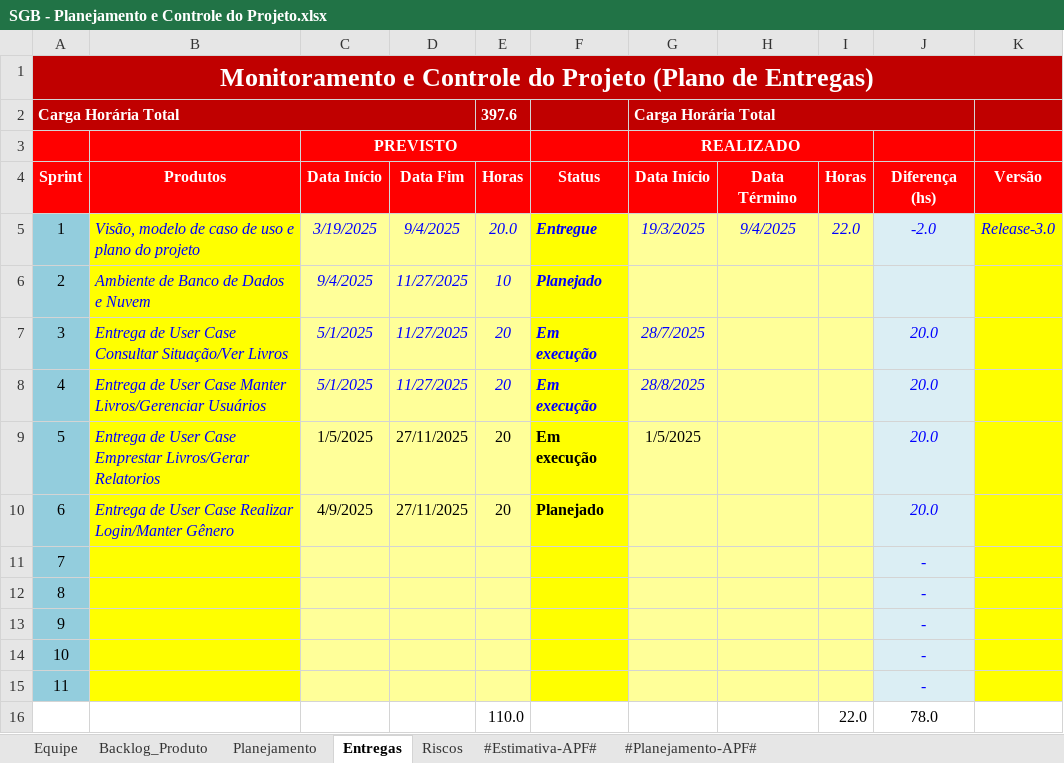
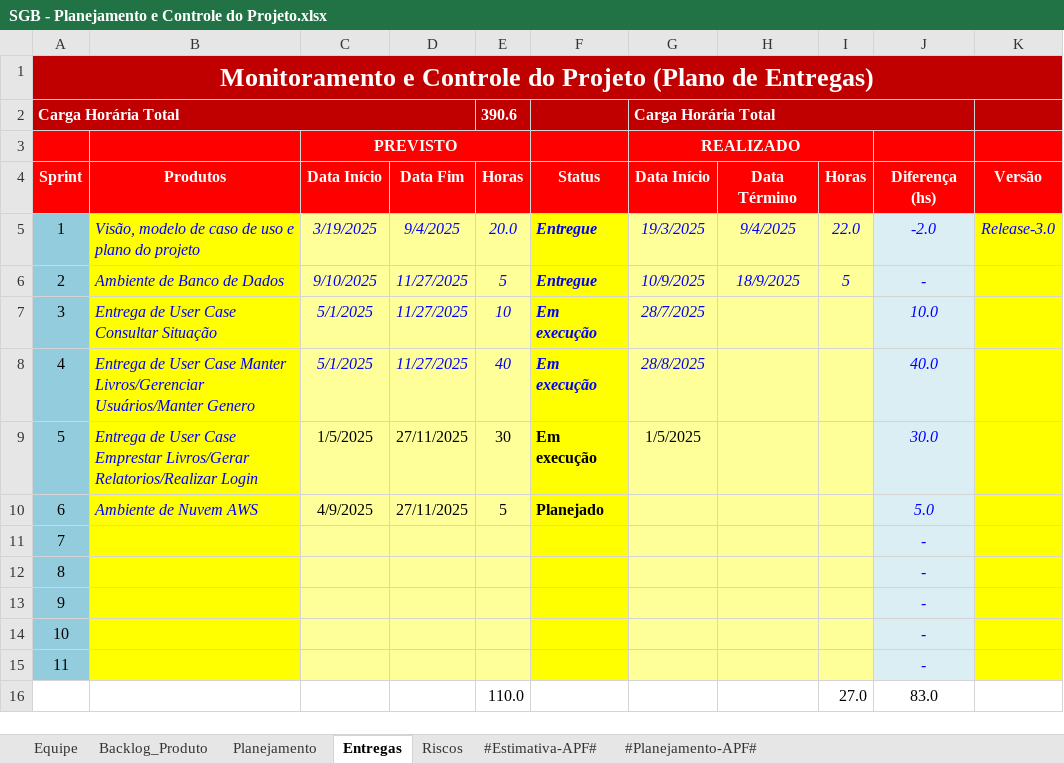
Before and after one commit to GustavoFrossard/SGB, an Excel workbook: SGB/6.Gerenciamento de Projeto/SGB - Planejamento e Controle do Projeto.xlsx, sheet Entregas, drawn as a sheet; values as stored, in another font and other column widths than the file's, no borders; charts and pictures and conditional formats not drawn; removed rows and columns are numbered as before the commit, all else as after; the diff names each change by its address in the sheet, - before the commit and + after, or states it on an @@ line.

```diff
--- a/SGB/6.Gerenciamento de Projeto/SGB - Planejamento e Controle do Projeto.xlsx (sheet Entregas)
+++ b/SGB/6.Gerenciamento de Projeto/SGB - Planejamento e Controle do Projeto.xlsx (sheet Entregas)
-E2 (Horas): 397.6
+E2 (Horas): 390.6
-B6 (Produtos): Ambiente de Banco de Dados e Nuvem
+B6 (Produtos): Ambiente de Banco de Dados
-C6 (Data Início): 9/4/2025
+C6 (Data Início): 9/10/2025
-E6 (Horas): 10
+E6 (Horas): 5
-F6 (Status): Planejado
+F6 (Status): Entregue
-G6 (Data Início): (empty)
+G6 (Data Início): 10/9/2025
-H6 (Data Término): (empty)
+H6 (Data Término): 18/9/2025
-I6 (Horas): (empty)
+I6 (Horas): 5
-J6 (Diferença (hs)): (empty)
+J6 (Diferença (hs)): -
-B7 (Produtos): Entrega de User Case Consultar Situação/Ver Livros
+B7 (Produtos): Entrega de User Case Consultar Situação
-E7 (Horas): 20
+E7 (Horas): 10
-J7 (Diferença (hs)): 20.0
+J7 (Diferença (hs)): 10.0
-B8 (Produtos): …Manter Livros/Gerenciar Usuários
+B8 (Produtos): …Manter Livros/Gerenciar Usuários/Manter Genero
-E8 (Horas): 20
+E8 (Horas): 40
-J8 (Diferença (hs)): 20.0
+J8 (Diferença (hs)): 40.0
-B9 (Produtos): …Emprestar Livros/Gerar Relatorios
+B9 (Produtos): …Emprestar Livros/Gerar Relatorios/Realizar Login
-E9 (Horas): 20
+E9 (Horas): 30
-J9 (Diferença (hs)): 20.0
+J9 (Diferença (hs)): 30.0
-B10 (Produtos): Entrega de User Case Realizar Login/Manter Gênero
+B10 (Produtos): Ambiente de Nuvem AWS
-E10 (Horas): 20
+E10 (Horas): 5
-J10 (Diferença (hs)): 20.0
+J10 (Diferença (hs)): 5.0
-row 16:  |  |  |  | 110.0 |  |  |  | 22.0 | 78.0
+row 16:  |  |  |  | 110.0 |  |  |  | 27.0 | 83.0
```
Also changed, not shown: sheet Backlog_Produto, sheet Planejamento, formulas that keep their value, charts or pictures, SGB/6.Gerenciamento de Projeto/SGB - Checklist Verificacao de Projeto.xlsx.
